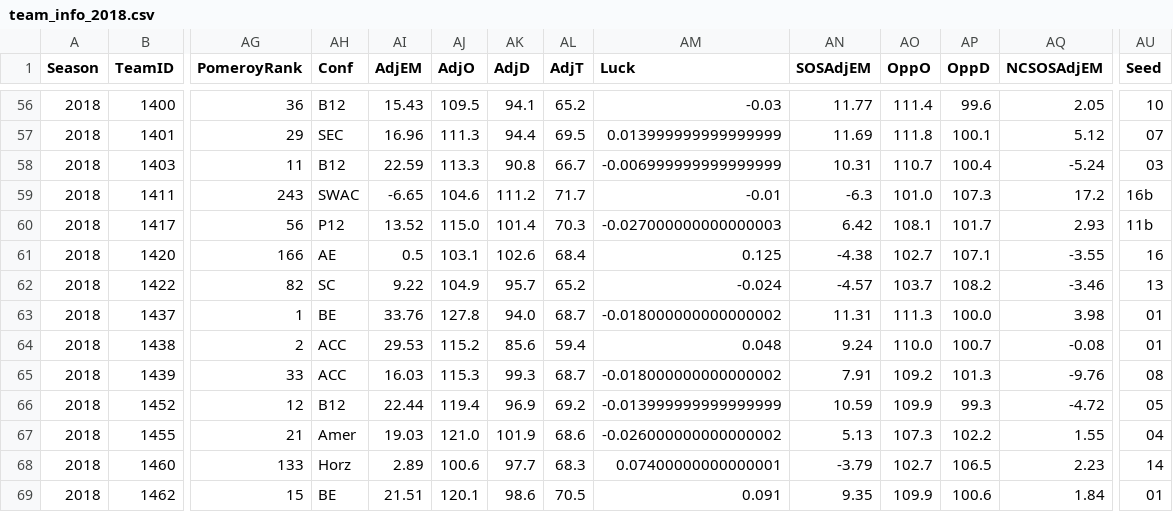
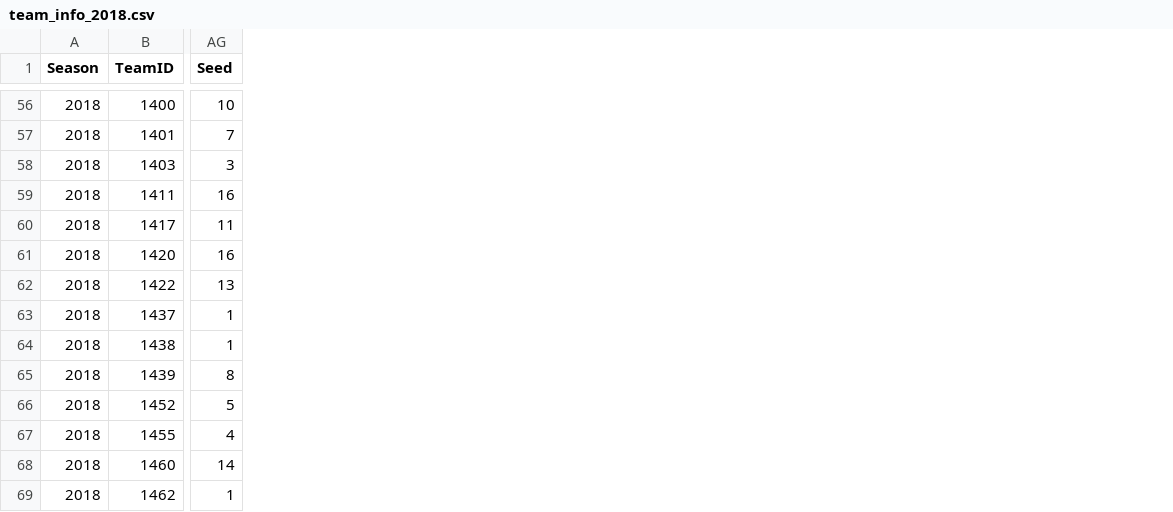
Before and after one commit to hanseulnam/march-madness, a CSV file: team_info_2018.csv, drawn as a sheet; only a part is shown, gaps mark what is left out; removed rows and columns are numbered as before the commit, all else as after; the diff covers the shown part only; the diff names each change by its address in the sheet, - before the commit and + after, or states it on an @@ line.

```diff
--- a/team_info_2018.csv
+++ b/team_info_2018.csv
-column AG (PomeroyRank), rows 56-69: 36 | 29 | 11 | 243 | 56 | 166 | 82 | 1 | 2 | 33 | 12 | 21 | 133 | 15
-column AH (Conf), rows 56-69: B12 | SEC | B12 | SWAC | P12 | AE | SC | BE | ACC | ACC | B12 | Amer | Horz | BE
-column AI (AdjEM), rows 56-69: 15.43 | 16.96 | 22.59 | -6.65 | 13.52 | 0.5 | 9.22 | 33.76 | 29.53 | 16.03 | 22.44 | 19.03 | 2.89 | 21.51
-column AJ (AdjO), rows 56-69: 109.5 | 111.3 | 113.3 | 104.6 | 115.0 | 103.1 | 104.9 | 127.8 | 115.2 | 115.3 | 119.4 | 121.0 | 100.6 | 120.1
-column AK (AdjD), rows 56-69: 94.1 | 94.4 | 90.8 | 111.2 | 101.4 | 102.6 | 95.7 | 94.0 | 85.6 | 99.3 | 96.9 | 101.9 | 97.7 | 98.6
-column AL (AdjT), rows 56-69: 65.2 | 69.5 | 66.7 | 71.7 | 70.3 | 68.4 | 65.2 | 68.7 | 59.4 | 68.7 | 69.2 | 68.6 | 68.3 | 70.5
-column AM (Luck), rows 56-69: -0.03 | 0.013999999999999999 | -0.006999999999999999 | -0.01 | -0.027000000000000003 | 0.125 | -0.024 | -0.018000000000000002 | 0.048 | -0.018000000000000002 | -0.013999999999999999 | -0.026000000000000002 | 0.07400000000000001 | 0.091
-column AN (SOSAdjEM), rows 56-69: 11.77 | 11.69 | 10.31 | -6.3 | 6.42 | -4.38 | -4.57 | 11.31 | 9.24 | 7.91 | 10.59 | 5.13 | -3.79 | 9.35
-column AO (OppO), rows 56-69: 111.4 | 111.8 | 110.7 | 101.0 | 108.1 | 102.7 | 103.7 | 111.3 | 110.0 | 109.2 | 109.9 | 107.3 | 102.7 | 109.9
-column AP (OppD), rows 56-69: 99.6 | 100.1 | 100.4 | 107.3 | 101.7 | 107.1 | 108.2 | 100.0 | 100.7 | 101.3 | 99.3 | 102.2 | 106.5 | 100.6
-column AQ (NCSOSAdjEM), rows 56-69: 2.05 | 5.12 | -5.24 | 17.2 | 2.93 | -3.55 | -3.46 | 3.98 | -0.08 | -9.76 | -4.72 | 1.55 | 2.23 | 1.84
-AG57 (Seed): 07
+AG57 (Seed): 7
-AG58 (Seed): 03
+AG58 (Seed): 3
-AG59 (Seed): 16b
+AG59 (Seed): 16
-AG60 (Seed): 11b
+AG60 (Seed): 11
-AG63:AG64 (Seed): 01
+AG63:AG64 (Seed): 1
-AG65 (Seed): 08
+AG65 (Seed): 8
-AG66 (Seed): 05
+AG66 (Seed): 5
-AG67 (Seed): 04
+AG67 (Seed): 4
-AG69 (Seed): 01
+AG69 (Seed): 1
```
Also changed, not shown: 3 removed columns and 34 edited cells elsewhere in this file, tournament_results.csv, 4 other files.
